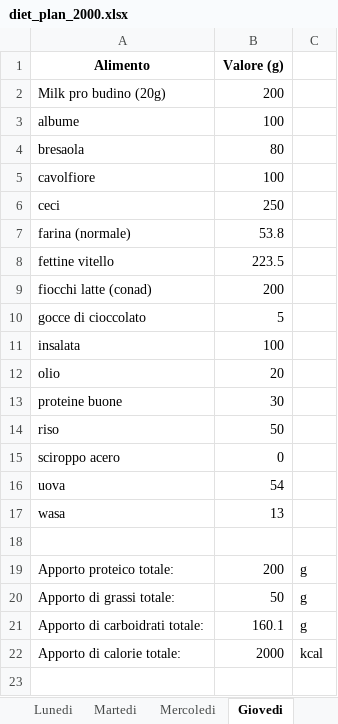
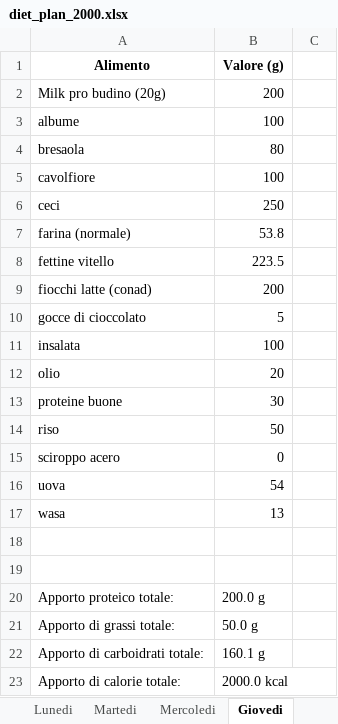
Before and after one commit to lillo097/lillo097, an Excel workbook: Diet_builder/output_data/diet_plan_2000.xlsx, sheet Giovedi, drawn as a sheet; values as stored, in another font and other column widths than the file's, no borders; addresses are those after the commit; the diff names each change by its address in the sheet, - before the commit and + after, or states it on an @@ line.

```diff
--- a/Diet_builder/output_data/diet_plan_2000.xlsx (sheet Giovedi)
+++ b/Diet_builder/output_data/diet_plan_2000.xlsx (sheet Giovedi)
+row 19: (empty)
-B20 (Valore (g)): 200
+B20 (Valore (g)): 200.0 g
-C20:C22: g
+C20:C22: (empty)
-B21 (Valore (g)): 50
+B21 (Valore (g)): 50.0 g
-B22 (Valore (g)): 160.1
+B22 (Valore (g)): 160.1 g
-B23 (Valore (g)): 2000
+B23 (Valore (g)): 2000.0 kcal
-C23: kcal
+C23: (empty)
```
Also changed, not shown: sheet Lunedi, sheet Mercoledi, sheet Venerdi, sheet Domenica, sheet Martedi, Diet_builder/input_data/diet_calculator_2000kcal.xlsx, Diet_builder/input_data/diet_calculator_2300kcal.xlsx, 6 other files.
